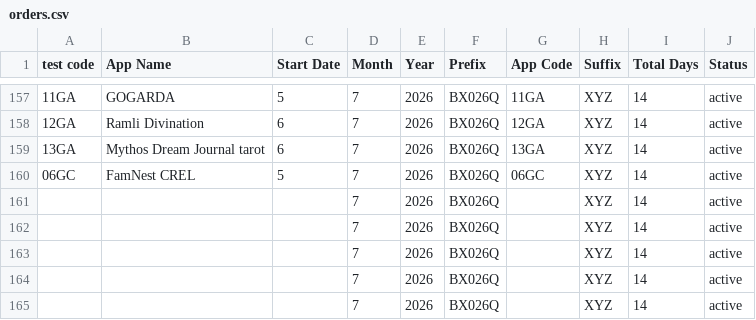
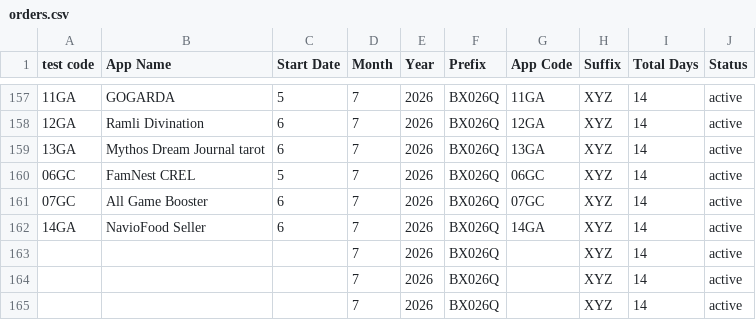
Before and after one commit to weapptesters-design/Client_Portal, a CSV file: orders.csv, drawn as a sheet; only a part is shown, gaps mark what is left out.

```diff
--- a/orders.csv
+++ b/orders.csv
@@ -160,4 +160,4 @@ test code,App Name,Start Date,Month ,Year,Prefix,App Code,Suffix ,Total Days,Sta
 06GC,FamNest CREL ,5,7,2026,BX026Q,06GC,XYZ,14,active
-,,,7,2026,BX026Q,,XYZ,14,active
-,,,7,2026,BX026Q,,XYZ,14,active
+07GC,All Game Booster,6,7,2026,BX026Q,07GC,XYZ,14,active
+14GA,NavioFood Seller,6,7,2026,BX026Q,14GA,XYZ,14,active
 ,,,7,2026,BX026Q,,XYZ,14,active
```
Also changed, not shown: 3 other files.
